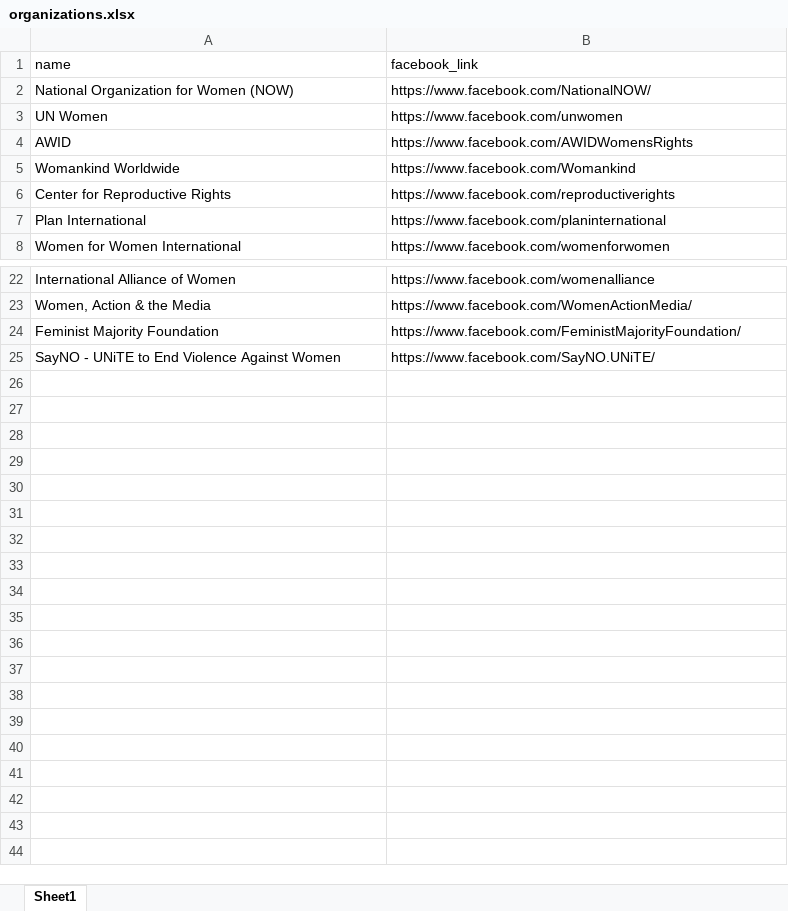
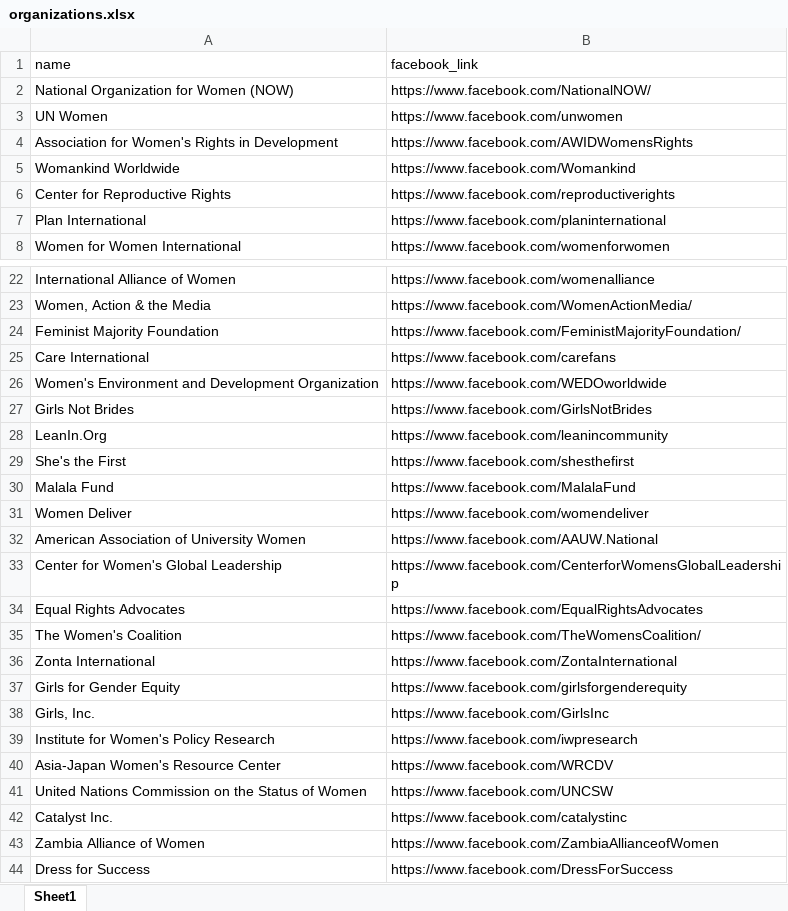
Before and after one commit to LuZhang0128/MACS-SNA-final_project, an Excel workbook: organizations.xlsx, sheet Sheet1, drawn as a sheet; only a part is shown, gaps mark what is left out; values as stored, in another font and other column widths than the file's, no borders; removed rows and columns are numbered as before the commit, all else as after; the diff names each change by its address in the sheet, - before the commit and + after, or states it on an @@ line.

Commit message:
update organization list

```diff
--- a/organizations.xlsx (sheet Sheet1)
+++ b/organizations.xlsx (sheet Sheet1)
-A4 (name): AWID
+A4 (name): Association for Women's Rights in Development
-row 25: SayNO - UNiTE to End Violence Against Women | https://www.facebook.com/SayNO.UNiTE/
+row 25: Care International | https://www.facebook.com/carefans
+row 26: Women's Environment and Development Organization | https://www.facebook.com/WEDOworldwide
+row 27: Girls Not Brides | https://www.facebook.com/GirlsNotBrides
+row 28: LeanIn.Org | https://www.facebook.com/leanincommunity
+row 29: She's the First | https://www.facebook.com/shesthefirst
+row 30: Malala Fund | https://www.facebook.com/MalalaFund
+row 31: Women Deliver | https://www.facebook.com/womendeliver
+row 32: American Association of University Women | https://www.facebook.com/AAUW.National
+row 33: Center for Women's Global Leadership | https://www.facebook.com/CenterforWomensGlobalLeadership
+row 34: Equal Rights Advocates | https://www.facebook.com/EqualRightsAdvocates
+row 35: The Women's Coalition | https://www.facebook.com/TheWomensCoalition/
+row 36: Zonta International | https://www.facebook.com/ZontaInternational
+row 37: Girls for Gender Equity | https://www.facebook.com/girlsforgenderequity
+row 38: Girls, Inc. | https://www.facebook.com/GirlsInc
+row 39: Institute for Women's Policy Research | https://www.facebook.com/iwpresearch
+row 40: Asia-Japan Women's Resource Center | https://www.facebook.com/WRCDV
+row 41: United Nations Commission on the Status of Women | https://www.facebook.com/UNCSW
+row 42: Catalyst Inc. | https://www.facebook.com/catalystinc
+row 43: Zambia Alliance of Women | https://www.facebook.com/ZambiaAllianceofWomen
+row 44: Dress for Success | https://www.facebook.com/DressForSuccess
```
